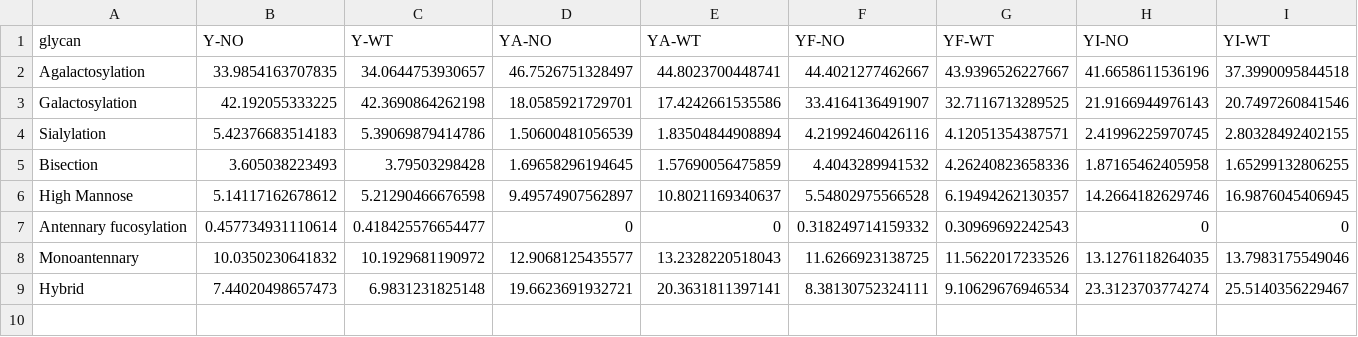
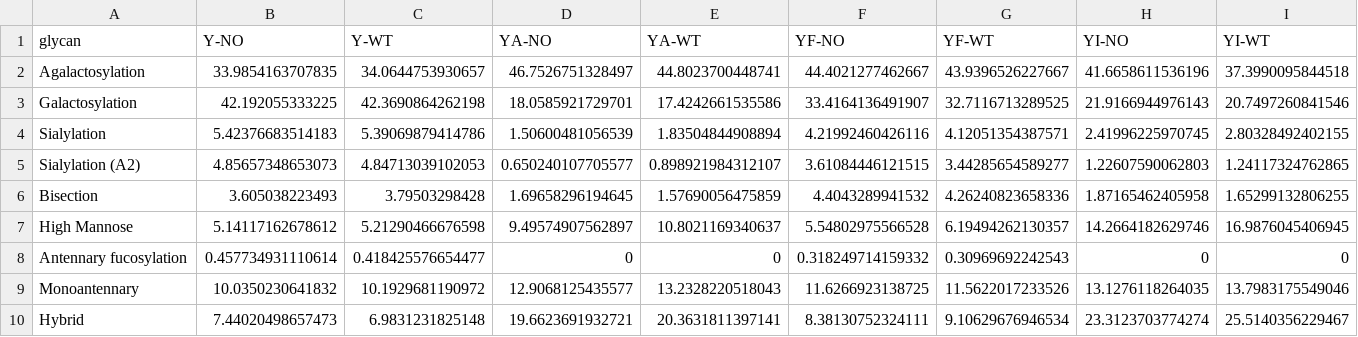
Before and after one commit to himbrimi/allotypes_experiment_comparison, a CSV file: output/tables/02-EXP02_data_averages.csv, drawn as a sheet.

```diff
--- a/output/tables/02-EXP02_data_averages.csv
+++ b/output/tables/02-EXP02_data_averages.csv
@@ -4,2 +4,3 @@ Galactosylation,42.192055333225,42.3690864262198,18.0585921729701,17.42426615355
 Sialylation,5.42376683514183,5.39069879414786,1.50600481056539,1.83504844908894,4.21992460426116,4.12051354387571,2.41996225970745,2.80328492402155
+Sialylation (A2),4.85657348653073,4.84713039102053,0.650240107705577,0.898921984312107,3.61084446121515,3.44285654589277,1.22607590062803,1.24117324762865
 Bisection,3.605038223493,3.79503298428,1.69658296194645,1.57690056475859,4.4043289941532,4.26240823658336,1.87165462405958,1.65299132806255
```
Also changed, not shown: output/tables/02-EXP03_data_averages.csv, 27 other files.
